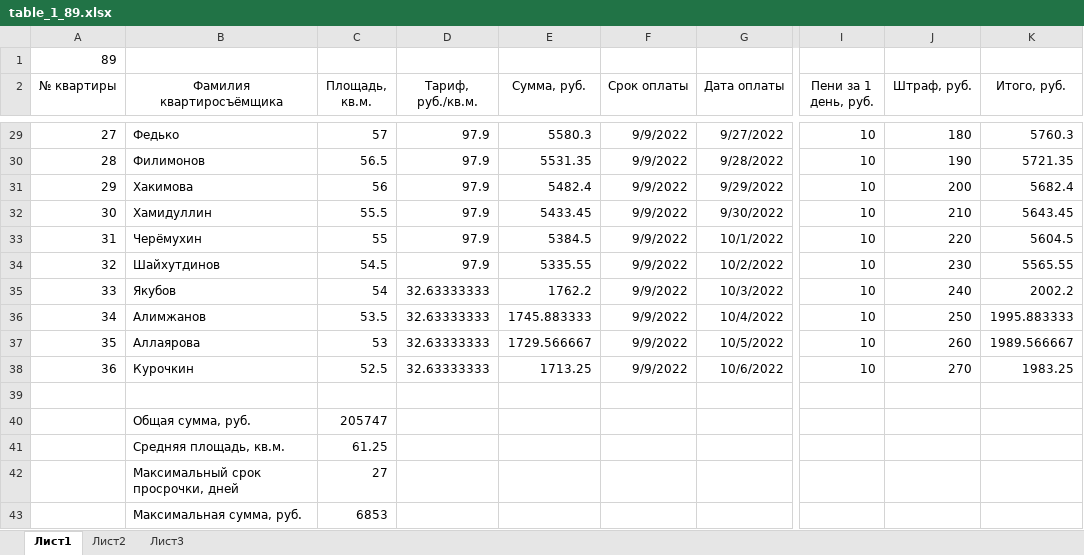
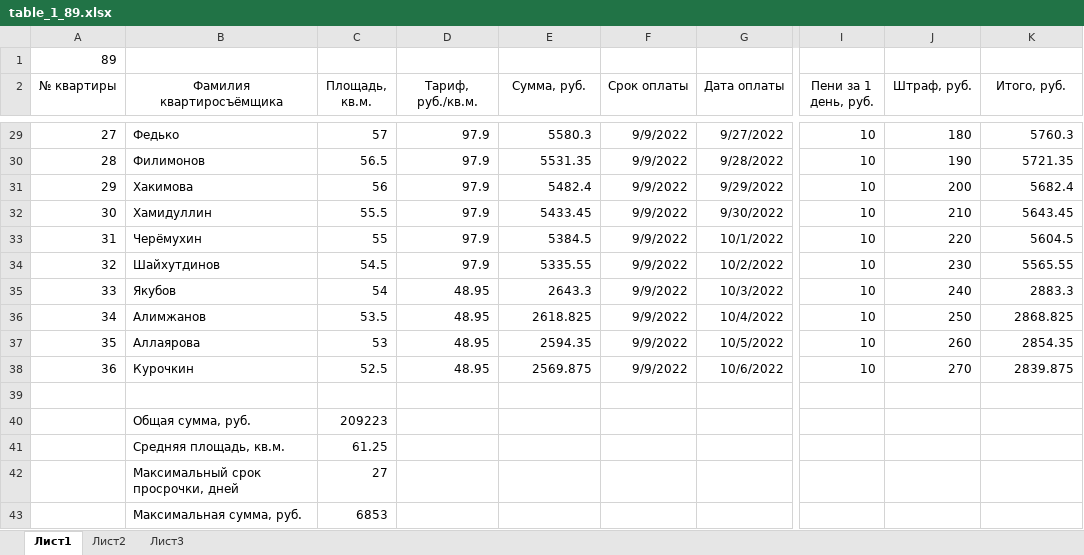
Before and after one commit to Ilya-Petrovich/IT_LR, an Excel workbook: LR3/table_1_89.xlsx, sheet Лист1, drawn as a sheet; only a part is shown, gaps mark what is left out; values as stored, in another font and other column widths than the file's, no borders; the diff names each change by its address in the sheet, - before the commit and + after, or states it on an @@ line.

Commit message:
LR3

```diff
--- a/LR3/table_1_89.xlsx (sheet Лист1)
+++ b/LR3/table_1_89.xlsx (sheet Лист1)
-D35:D38 (Тариф, руб./кв.м.): 32.63333333
+D35:D38 (Тариф, руб./кв.м.): 48.95
-E35 (Сумма, руб.): 1762.2
+E35 (Сумма, руб.): 2643.3
-K35 (Итого, руб.): 2002.2
+K35 (Итого, руб.): 2883.3
-E36 (Сумма, руб.): 1745.883333
+E36 (Сумма, руб.): 2618.825
-K36 (Итого, руб.): 1995.883333
+K36 (Итого, руб.): 2868.825
-E37 (Сумма, руб.): 1729.566667
+E37 (Сумма, руб.): 2594.35
-K37 (Итого, руб.): 1989.566667
+K37 (Итого, руб.): 2854.35
-E38 (Сумма, руб.): 1713.25
+E38 (Сумма, руб.): 2569.875
-K38 (Итого, руб.): 1983.25
+K38 (Итого, руб.): 2839.875
-C40 (Площадь, кв.м.): 205747
+C40 (Площадь, кв.м.): 209223
```
Also changed, not shown: formulas that keep their value.
